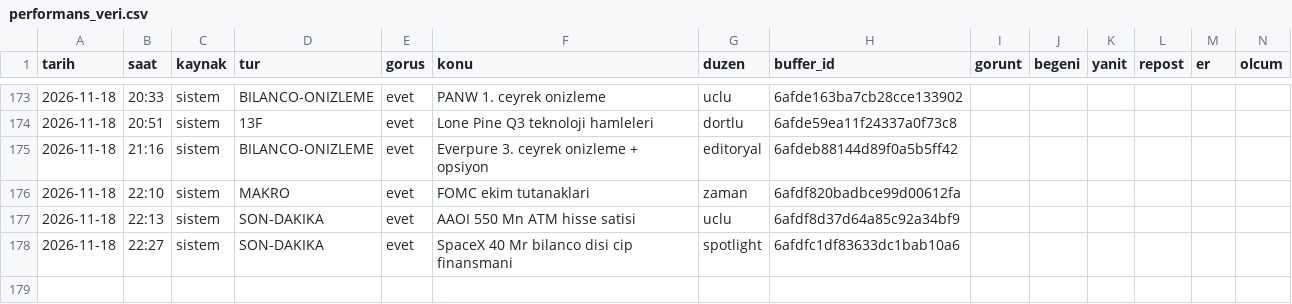
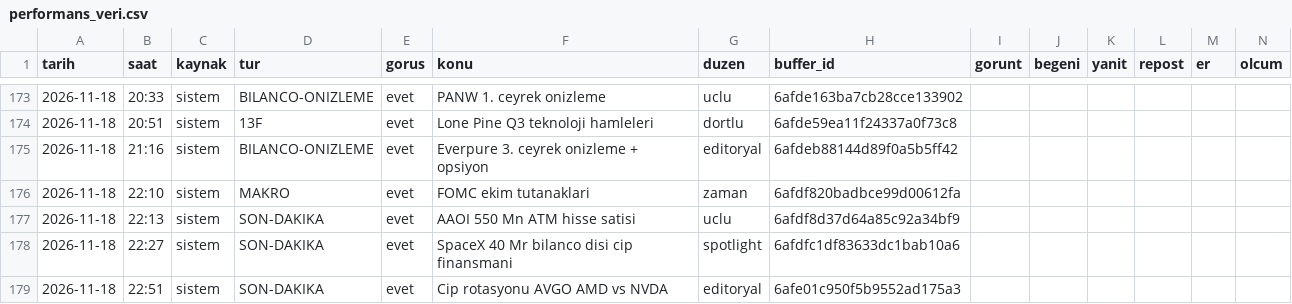
Before and after one commit to enesuludg6-debug/kontra-gorsel, a CSV file: invest/performans_veri.csv, drawn as a sheet; only a part is shown, gaps mark what is left out.

```diff
--- a/invest/performans_veri.csv
+++ b/invest/performans_veri.csv
@@ -178 +178,2 @@ tarih,saat,kaynak,tur,gorus,konu,duzen,buffer_id,gorunt,begeni,yanit,repost,er,o
 2026-11-18,22:27,sistem,SON-DAKIKA,evet,SpaceX 40 Mr bilanco disi cip finansmani,spotlight,6afdfc1df83633dc1bab10a6,,,,,,
+2026-11-18,22:51,sistem,SON-DAKIKA,evet,Cip rotasyonu AVGO AMD vs NVDA,editoryal,6afe01c950f5b9552ad175a3,,,,,,
```
Also changed, not shown: 4 other files.
